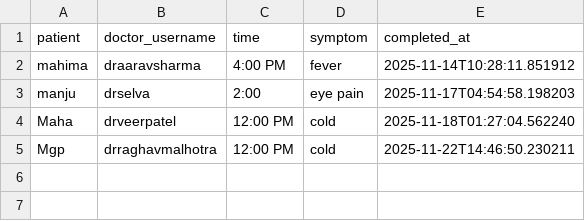
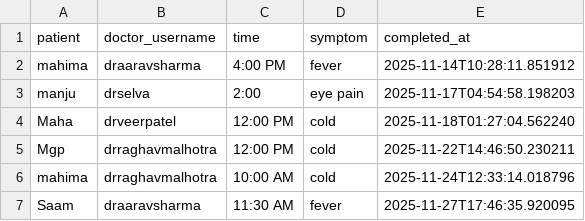
Before and after one commit to MMahimashree/Medbot, a CSV file: patient_history.csv, drawn as a sheet.

```diff
--- a/patient_history.csv
+++ b/patient_history.csv
@@ -5 +5,3 @@ Maha,drveerpatel,12:00 PM,cold,2025-11-18T01:27:04.562240
 Mgp,drraghavmalhotra,12:00 PM,cold,2025-11-22T14:46:50.230211
+mahima,drraghavmalhotra,10:00 AM,cold,2025-11-24T12:33:14.018796
+Saam,draaravsharma,11:30 AM,fever,2025-11-27T17:46:35.920095
```
Also changed, not shown: 3 other files.
